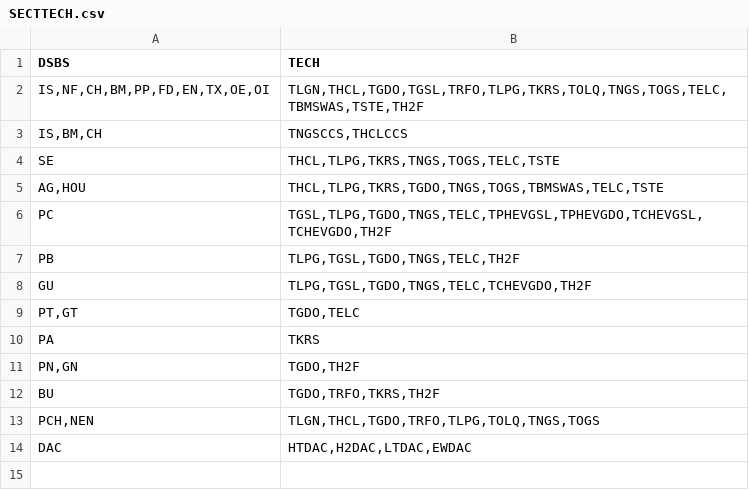
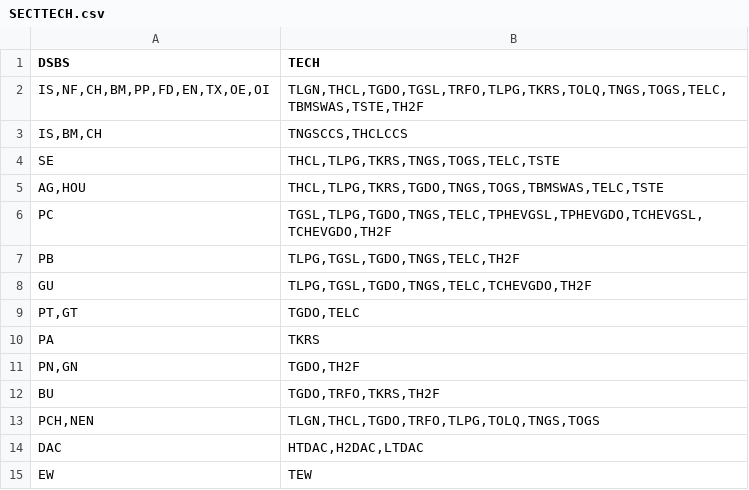
Before and after one commit to e3modelling/mrprom, a CSV file: inst/extdata/blabla_export/SECTTECH.csv, drawn as a sheet.

```diff
--- a/inst/extdata/blabla_export/SECTTECH.csv
+++ b/inst/extdata/blabla_export/SECTTECH.csv
@@ -13,2 +13,3 @@ DSBS,TECH
 "PCH,NEN","TLGN,THCL,TGDO,TRFO,TLPG,TOLQ,TNGS,TOGS"
-"DAC","HTDAC,H2DAC,LTDAC,EWDAC"
+"DAC","HTDAC,H2DAC,LTDAC"
+"EW","TEW"
```
Also changed, not shown: inst/extdata/blabla_export/TECH.csv, inst/extdata/sectoral/prom-IEA-fuprice-mapping.csv, 1 other file.
